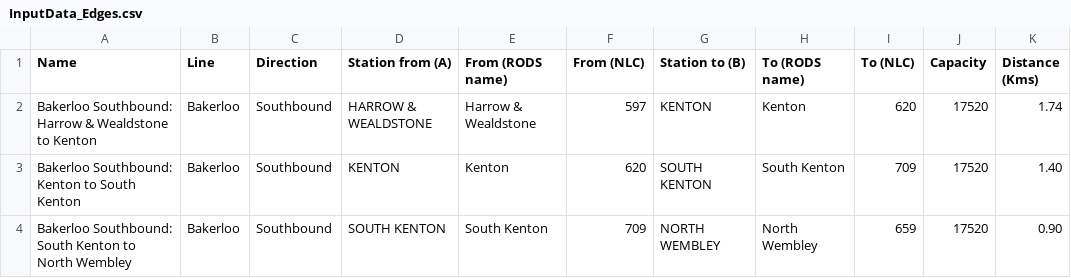
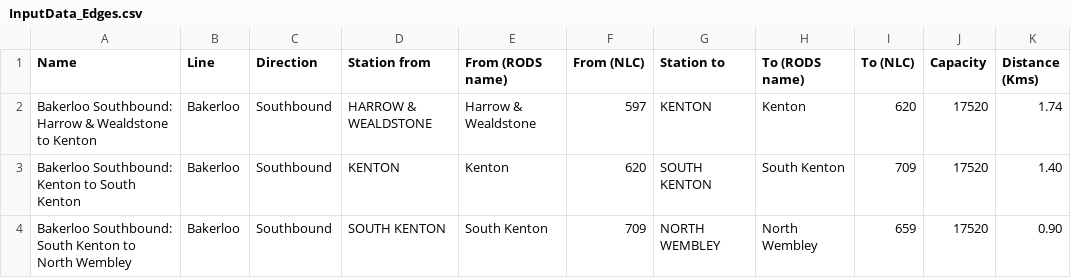
Before and after one commit to sandrofsousa/dacas, a CSV file: Data/InputData_Edges.csv, drawn as a sheet; only a part is shown; the diff names each change by its address in the sheet, - before the commit and + after, or states it on an @@ line.

```diff
--- a/Data/InputData_Edges.csv
+++ b/Data/InputData_Edges.csv
-D1: Station from (A)
+D1: Station from
-G1: Station to (B)
+G1: Station to
```
Also changed, not shown: 1 other file.
